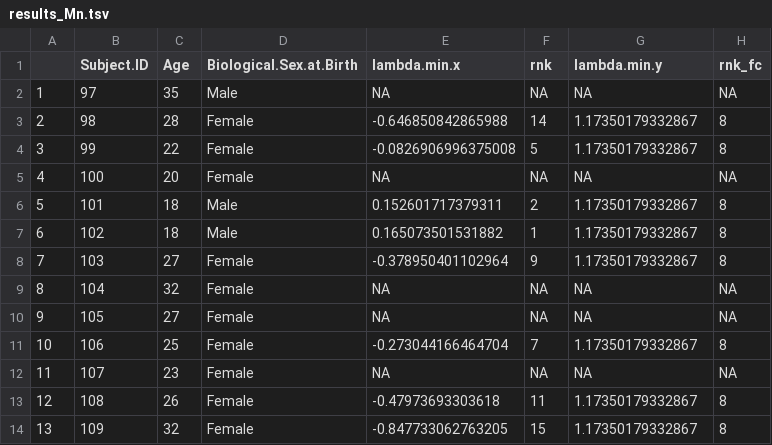
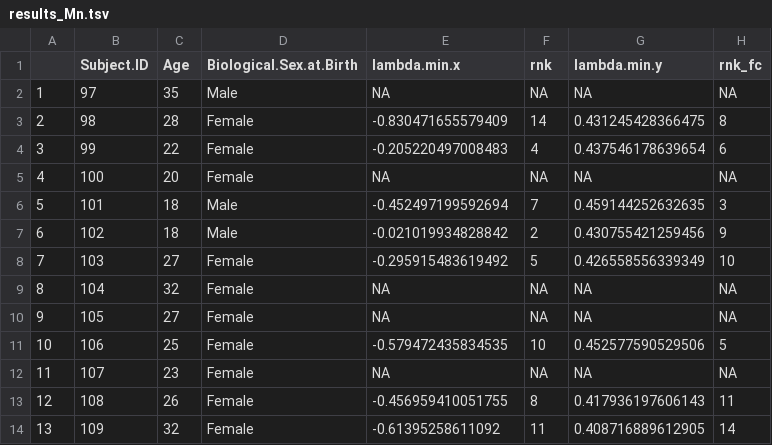
Before and after one commit to nixstix/CMI-PB2, a TSV file: predictions2020/data/results_Mn.tsv, drawn as a sheet; only a part is shown; the diff covers the shown part only.

```diff
--- a/predictions2020/data/results_Mn.tsv
+++ b/predictions2020/data/results_Mn.tsv
@@ -2,13 +2,13 @@
 1	97	35	Male	NA	NA	NA	NA
-2	98	28	Female	-0.646850842865988	14	1.17350179332867	8
-3	99	22	Female	-0.0826906996375008	5	1.17350179332867	8
+2	98	28	Female	-0.830471655579409	14	0.431245428366475	8
+3	99	22	Female	-0.205220497008483	4	0.437546178639654	6
 4	100	20	Female	NA	NA	NA	NA
-5	101	18	Male	0.152601717379311	2	1.17350179332867	8
-6	102	18	Male	0.165073501531882	1	1.17350179332867	8
-7	103	27	Female	-0.378950401102964	9	1.17350179332867	8
+5	101	18	Male	-0.452497199592694	7	0.459144252632635	3
+6	102	18	Male	-0.021019934828842	2	0.430755421259456	9
+7	103	27	Female	-0.295915483619492	5	0.426558556339349	10
 8	104	32	Female	NA	NA	NA	NA
 9	105	27	Female	NA	NA	NA	NA
-10	106	25	Female	-0.273044166464704	7	1.17350179332867	8
+10	106	25	Female	-0.579472435834535	10	0.452577590529506	5
 11	107	23	Female	NA	NA	NA	NA
-12	108	26	Female	-0.47973693303618	11	1.17350179332867	8
-13	109	32	Female	-0.847733062763205	15	1.17350179332867	8
+12	108	26	Female	-0.456959410051755	8	0.417936197606143	11
+13	109	32	Female	-0.61395258611092	11	0.408716889612905	14
```
Also changed, not shown: 28 edited cells elsewhere in this file, 2 other files.
